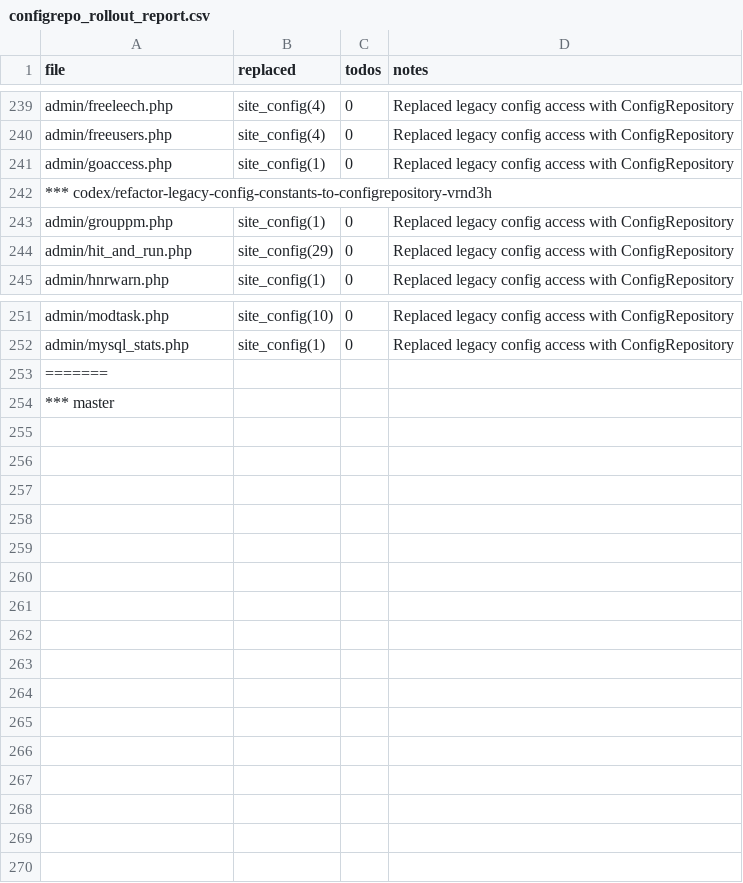
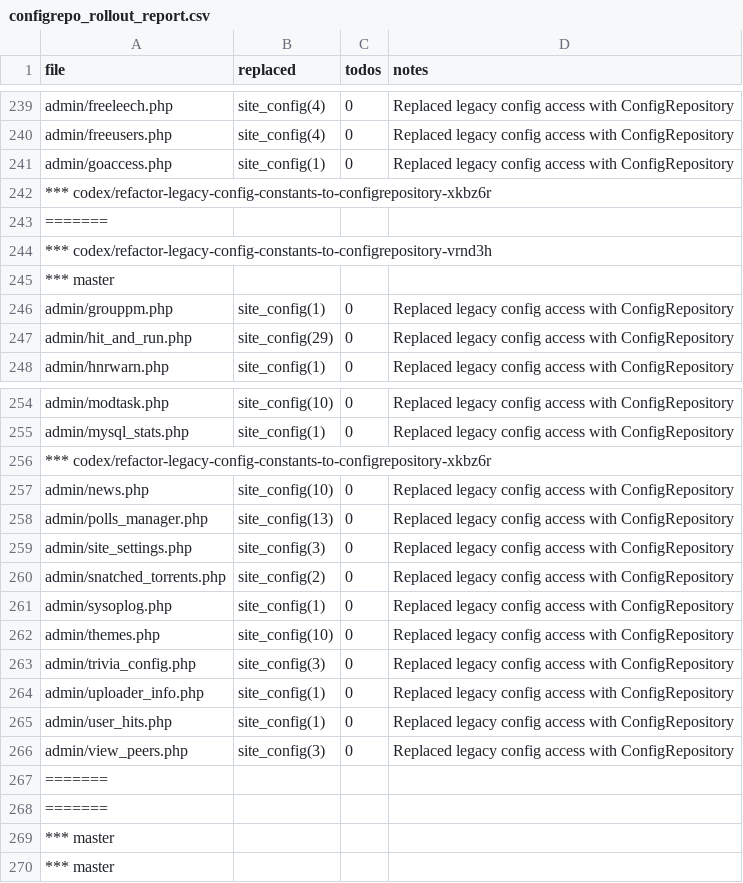
Before and after one commit to trackerone/Pu-239, a CSV file: tools/configrepo_rollout_report.csv, drawn as a sheet; only a part is shown, gaps mark what is left out; the diff names each change by its address in the sheet, - before the commit and + after, or states it on an @@ line.

Commit message:
refactor: replace legacy constants/$site_config → ConfigRepository (batch offset=30) (#156)

```diff
--- a/tools/configrepo_rollout_report.csv
+++ b/tools/configrepo_rollout_report.csv
+row 242: *** codex/refactor-legacy-config-constants-to-configrepository-xkbz6r
+row 243: =======
+row 245: *** master
+row 256: *** codex/refactor-legacy-config-constants-to-configrepository-xkbz6r
+row 257: admin/news.php | site_config(10) | 0 | Replaced legacy config access with ConfigRepository
+row 258: admin/polls_manager.php | site_config(13) | 0 | Replaced legacy config access with ConfigRepository
+row 259: admin/site_settings.php | site_config(3) | 0 | Replaced legacy config access with ConfigRepository
+row 260: admin/snatched_torrents.php | site_config(2) | 0 | Replaced legacy config access with ConfigRepository
+row 261: admin/sysoplog.php | site_config(1) | 0 | Replaced legacy config access with ConfigRepository
+row 262: admin/themes.php | site_config(10) | 0 | Replaced legacy config access with ConfigRepository
+row 263: admin/trivia_config.php | site_config(3) | 0 | Replaced legacy config access with ConfigRepository
+row 264: admin/uploader_info.php | site_config(1) | 0 | Replaced legacy config access with ConfigRepository
+row 265: admin/user_hits.php | site_config(1) | 0 | Replaced legacy config access with ConfigRepository
+row 266: admin/view_peers.php | site_config(3) | 0 | Replaced legacy config access with ConfigRepository
+row 268: =======
+row 269: *** master
```
Also changed, not shown: 13 other files.
